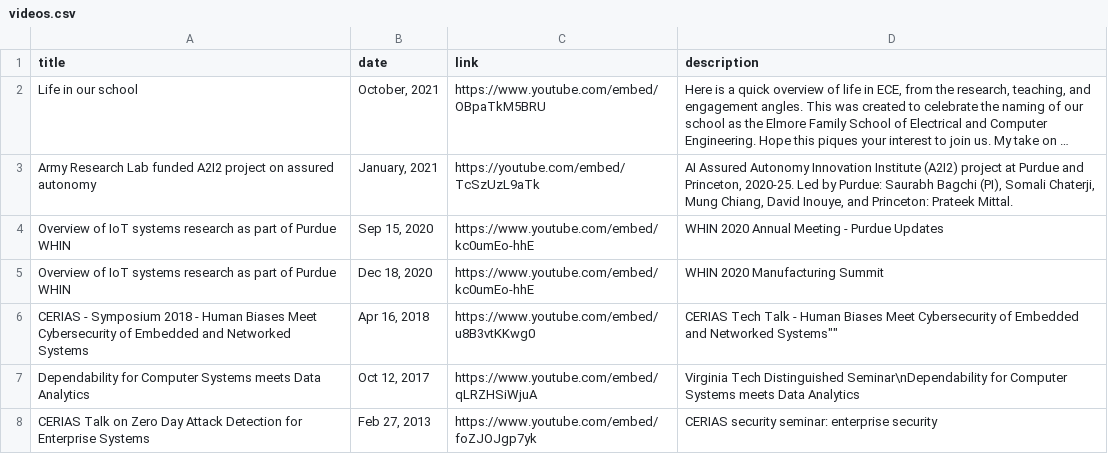
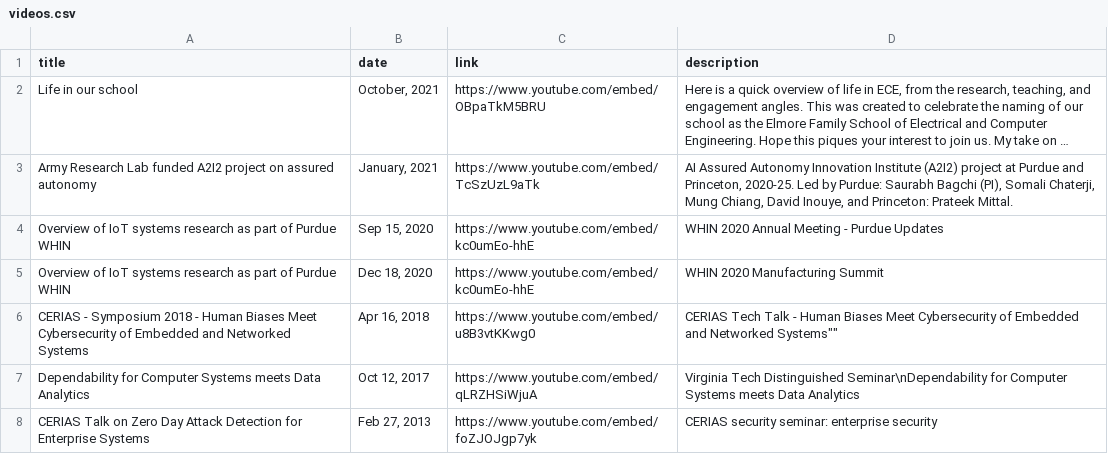
Before and after one commit to bagchi/bagchi.github.io, a CSV file: videos.csv, drawn as a sheet; long unchanged cells end in …; the diff names each change by its address in the sheet, - before the commit and + after, or states it on an @@ line.

Commit message:
video list complete

```diff
--- a/videos.csv
+++ b/videos.csv
-C3 (link): https://youtube.com/embed/TcSzUzL9aTk
+C3 (link): https://www.youtube.com/embed/TcSzUzL9aTk
```
Also changed, not shown: 3 other files.
